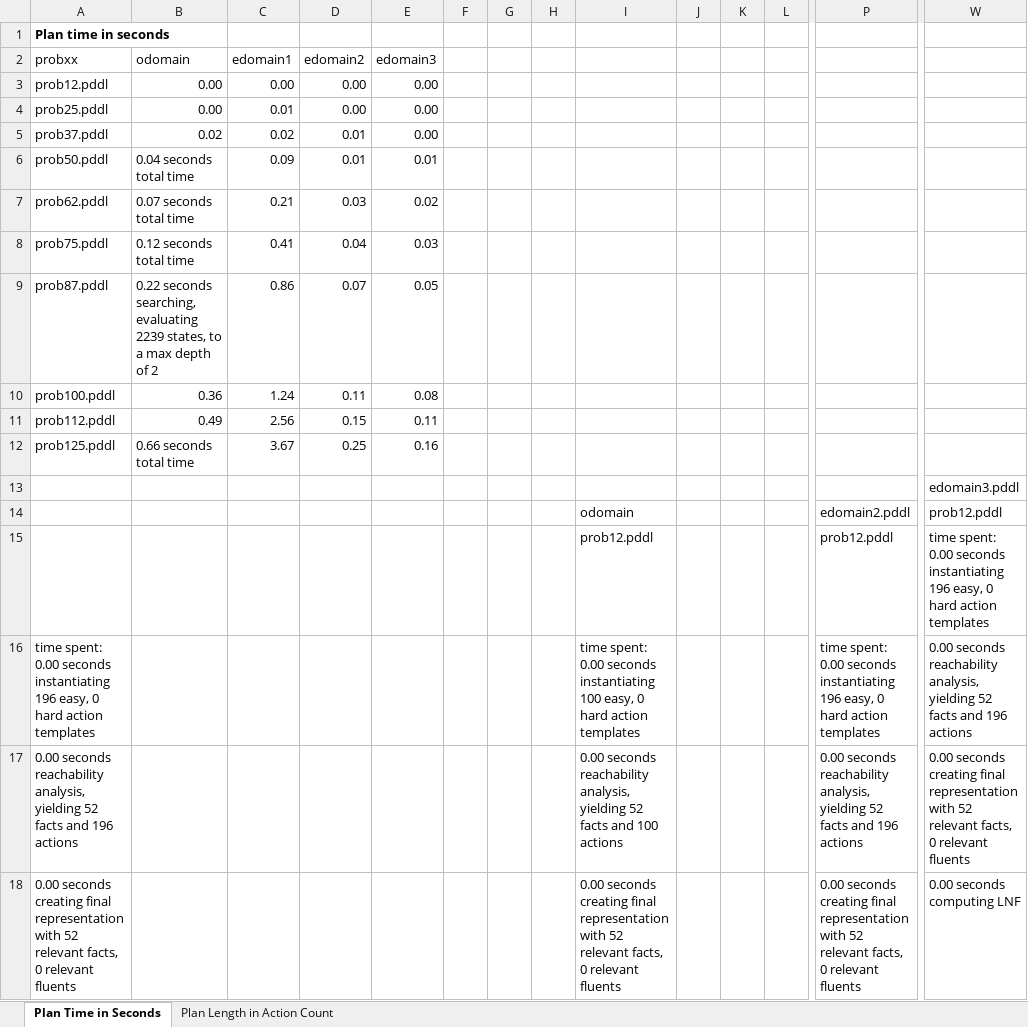
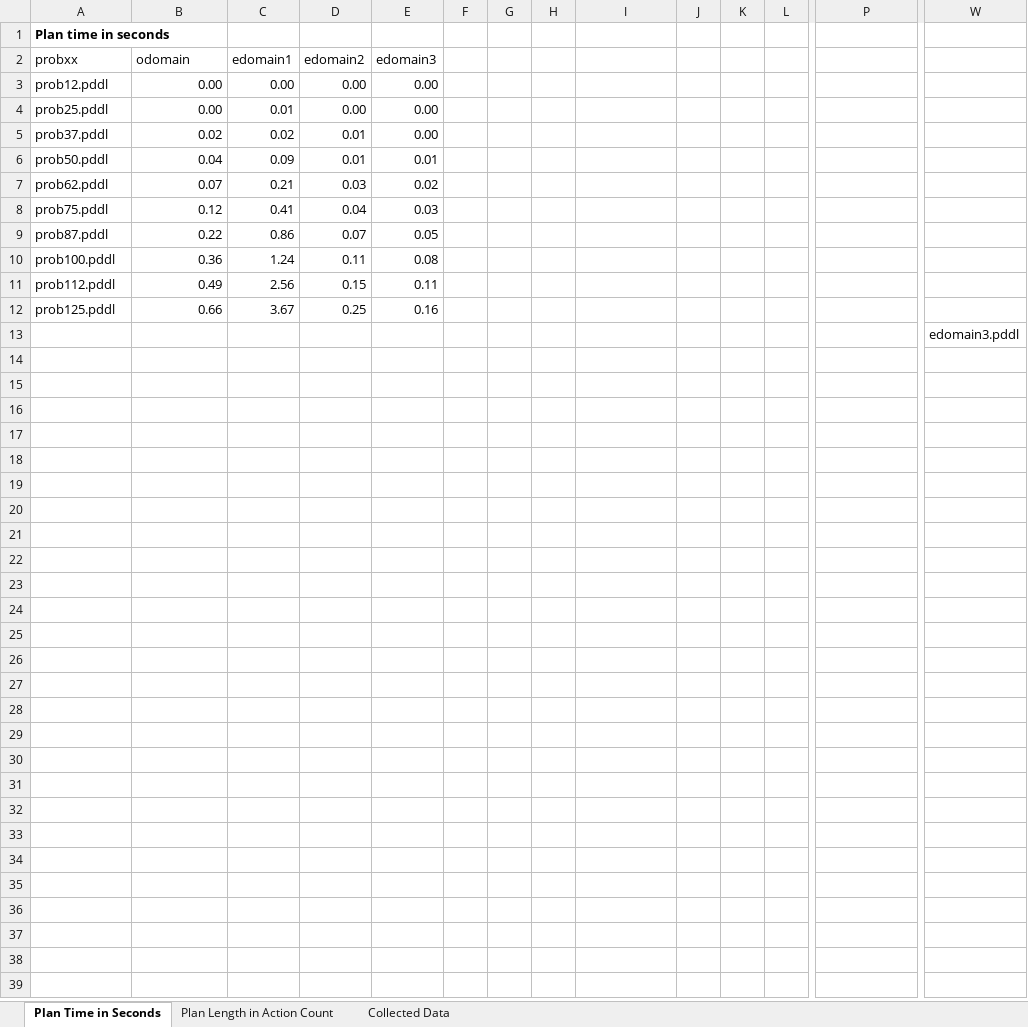
Before and after one commit to zuphu/GriffithUniversity_2014, an Excel workbook: Sem2_Jul2014/2508_POIS/assignments/planning/GraphCharts .xlsx, sheet Plan Time in Seconds, drawn as a sheet; only a part is shown, gaps mark what is left out; values as stored, in another font and other column widths than the file's, no borders; charts and pictures not drawn; rows hold the shown columns only; the diff covers the shown part only; the diff names each change by its address in the sheet, - before the commit and + after, or states it on an @@ line.

```diff
--- a/Sem2_Jul2014/2508_POIS/assignments/planning/GraphCharts .xlsx (sheet Plan Time in Seconds)
+++ b/Sem2_Jul2014/2508_POIS/assignments/planning/GraphCharts .xlsx (sheet Plan Time in Seconds)
+sheet tab: Collected Data
-B6 (odomain): 0.04 seconds total time
+B6 (odomain): 0.04
-B7 (odomain): 0.07 seconds total time
+B7 (odomain): 0.07
-B8 (odomain): 0.12 seconds total time
+B8 (odomain): 0.12
-B9 (odomain): 0.22 seconds searching, evaluating 2239 states, to a max depth of 2
+B9 (odomain): 0.22
-B12 (odomain): 0.66 seconds total time
+B12 (odomain): 0.66
-row 14:  |  |  |  |  |  |  |  | odomain |  |  |  | edomain2.pddl | prob12.pddl
-row 15:  |  |  |  |  |  |  |  | prob12.pddl |  |  |  | prob12.pddl | time spent: 0.00 seconds instantiating 196 easy, 0 hard action templates
-row 16: time spent: 0.00 seconds instantiating 196 easy, 0 hard action templates |  |  |  |  |  |  |  | time spent: 0.00 seconds instantiating 100 easy, 0 hard action templates |  |  |  | time spent: 0.00 seconds instantiating 196 easy, 0 hard action templates | 0.00 seconds reachability analysis, yielding 52 facts and 196 actions
-row 17: 0.00 seconds reachability analysis, yielding 52 facts and 196 actions |  |  |  |  |  |  |  | 0.00 seconds reachability analysis, yielding 52 facts and 100 actions |  |  |  | 0.00 seconds reachability analysis, yielding 52 facts and 196 actions | 0.00 seconds creating final representation with 52 relevant facts, 0 relevant fluents
-row 18: 0.00 seconds creating final representation with 52 relevant facts, 0 relevant fluents |  |  |  |  |  |  |  | 0.00 seconds creating final representation with 52 relevant facts, 0 relevant fluents |  |  |  | 0.00 seconds creating final representation with 52 relevant facts, 0 relevant fluents | 0.00 seconds computing LNF
```
Also changed, not shown: 76 removed rows elsewhere in this sheet, sheet Plan Length in Action Count, charts or pictures, 4 other files.
